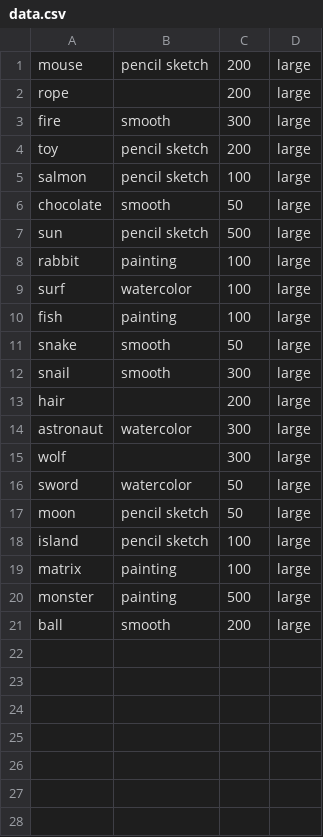
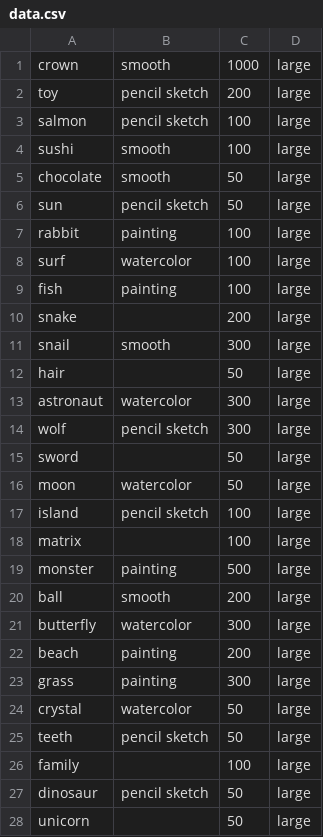
Before and after one commit to ScreamingHawk/speedrun-generator, a CSV file: data.csv, drawn as a sheet; only a part is shown; the diff covers the shown part only.

Commit message:
Update inputs

```diff
--- a/data.csv
+++ b/data.csv
@@ -1,8 +1,7 @@
-mouse,pencil sketch,200,large
-rope,,200,large
-fire,smooth,300,large
+crown,smooth,1000,large
 toy,pencil sketch,200,large
 salmon,pencil sketch,100,large
+sushi,smooth,100,large
 chocolate,smooth,50,large
-sun,pencil sketch,500,large
+sun,pencil sketch,50,large
 rabbit,painting,100,large
@@ -10,12 +9,20 @@ surf,watercolor,100,large
 fish,painting,100,large
-snake,smooth,50,large
+snake,,200,large
 snail,smooth,300,large
-hair,,200,large
+hair,,50,large
 astronaut,watercolor,300,large
-wolf,,300,large
-sword,watercolor,50,large
-moon,pencil sketch,50,large
+wolf,pencil sketch,300,large
+sword,,50,large
+moon,watercolor,50,large
 island,pencil sketch,100,large
-matrix,painting,100,large
+matrix,,100,large
 monster,painting,500,large
 ball,smooth,200,large
+butterfly,watercolor,300,large
+beach,painting,200,large
+grass,painting,300,large
+crystal,watercolor,50,large
+teeth,pencil sketch,50,large
+family,,100,large
+dinosaur,pencil sketch,50,large
+unicorn,,50,large
```
Also changed, not shown: 16 added rows elsewhere in this file.
